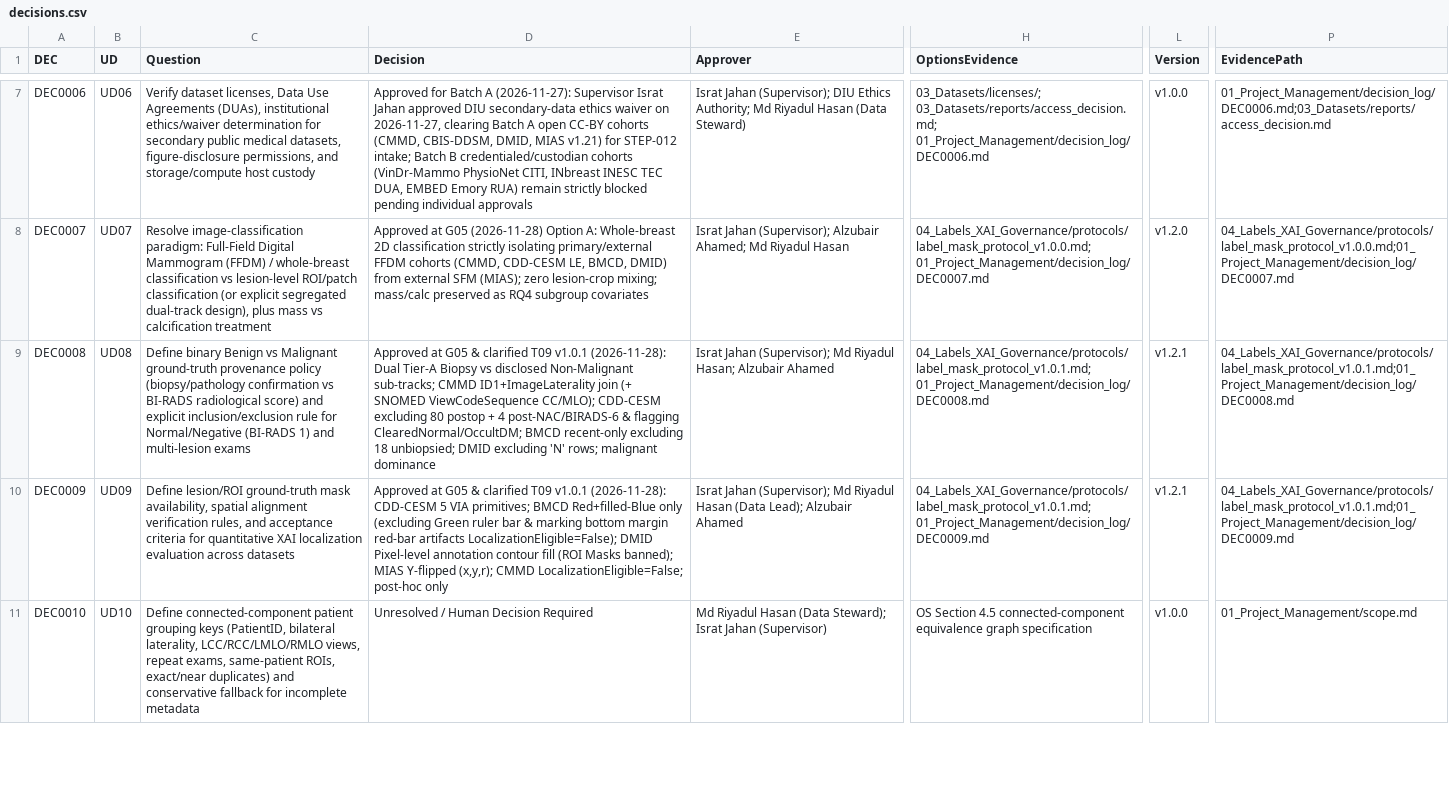
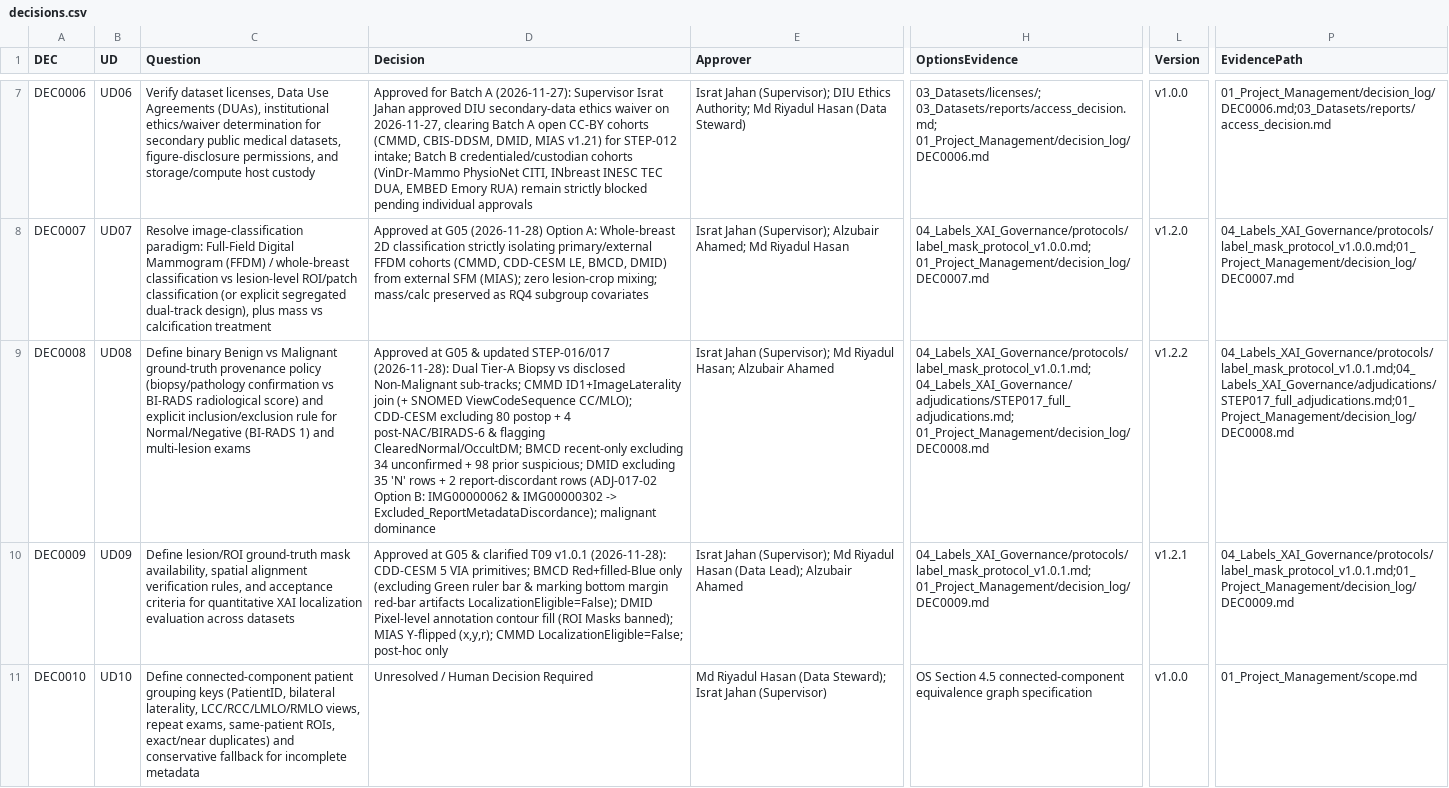
Before and after one commit to Alzubair-Ahamed/Thesis-for-Defense, a CSV file: 01_Project_Management/decisions.csv, drawn as a sheet; only a part is shown, gaps mark what is left out; the diff names each change by its address in the sheet, - before the commit and + after, or states it on an @@ line.

```diff
--- a/01_Project_Management/decisions.csv
+++ b/01_Project_Management/decisions.csv
-D9 (Decision): …G05 & clarified T09 v1.0.1 (2026-11-28): Dual Tier-A Biopsy vs disclosed Non-Malignant sub-tracks; CMMD ID1+ImageLaterality join (+ SNOMED ViewCodeSequence CC/MLO); CDD-CESM excluding 80 postop + 4 post-NAC/BIRADS-6 & flagging ClearedNormal/OccultDM; BMCD recent-only excluding 18 unbiopsied; DMID excluding 'N' rows; malignant dominance
+D9 (Decision): …G05 & updated STEP-016/017 (2026-11-28): Dual Tier-A Biopsy vs disclosed Non-Malignant sub-tracks; CMMD ID1+ImageLaterality join (+ SNOMED ViewCodeSequence CC/MLO); CDD-CESM excluding 80 postop + 4 post-NAC/BIRADS-6 & flagging ClearedNormal/OccultDM; BMCD recent-only excluding 34 unconfirmed + 98 prior suspicious; DMID excluding 35 'N' rows + 2 report-discordant rows (ADJ-017-02 Option B: IMG00000062 & IMG00000302 -> Excluded_ReportMetadataDiscordance); malignant dominance
-H9 (OptionsEvidence): 04_Labels_XAI_Governance/protocols/label_mask_protocol_v1.0.1.md; 01_Project_Management/decision_log/DEC0008.md
+H9 (OptionsEvidence): 04_Labels_XAI_Governance/protocols/label_mask_protocol_v1.0.1.md; 04_Labels_XAI_Governance/adjudications/STEP017_full_adjudications.md; 01_Project_Management/decision_log/DEC0008.md
-L9 (Version): v1.2.1
+L9 (Version): v1.2.2
-P9 (EvidencePath): 04_Labels_XAI_Governance/protocols/label_mask_protocol_v1.0.1.md;01_Project_Management/decision_log/DEC0008.md
+P9 (EvidencePath): 04_Labels_XAI_Governance/protocols/label_mask_protocol_v1.0.1.md;04_Labels_XAI_Governance/adjudications/STEP017_full_adjudications.md;01_Project_Management/decision_log/DEC0008.md
```
Also changed, not shown: 01_Project_Management/gates.csv, 04_Labels_XAI_Governance/label_registry.csv, 9 other files.
